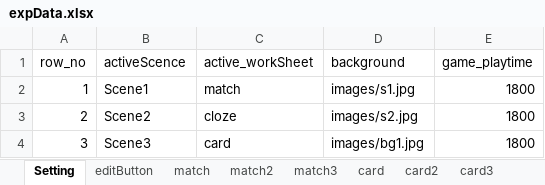
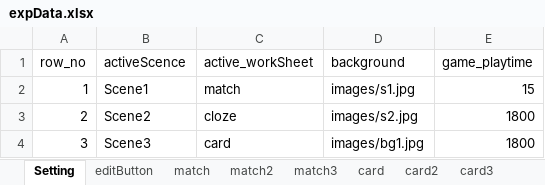
Before and after one commit to cx0701/camera, an Excel workbook: expData.xlsx, sheet Setting, drawn as a sheet; values as stored, in another font and other column widths than the file's, no borders; the diff names each change by its address in the sheet, - before the commit and + after, or states it on an @@ line.

```diff
--- a/expData.xlsx (sheet Setting)
+++ b/expData.xlsx (sheet Setting)
-E2 (game_playtime): 1800
+E2 (game_playtime): 15
```
Also changed, not shown: sheet card2, sheet match2, sheet match3, sheet editButton, sheet cloze, 6 other files.
